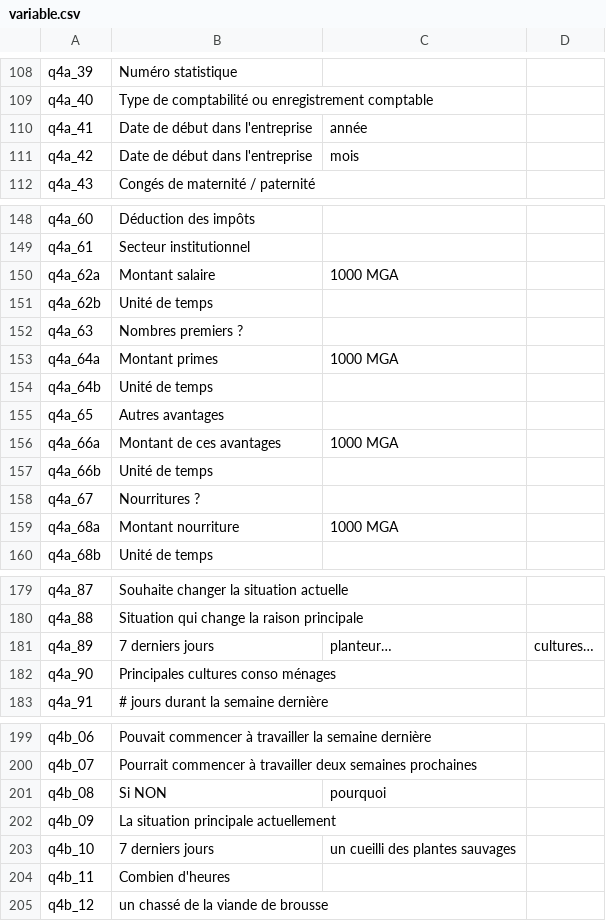
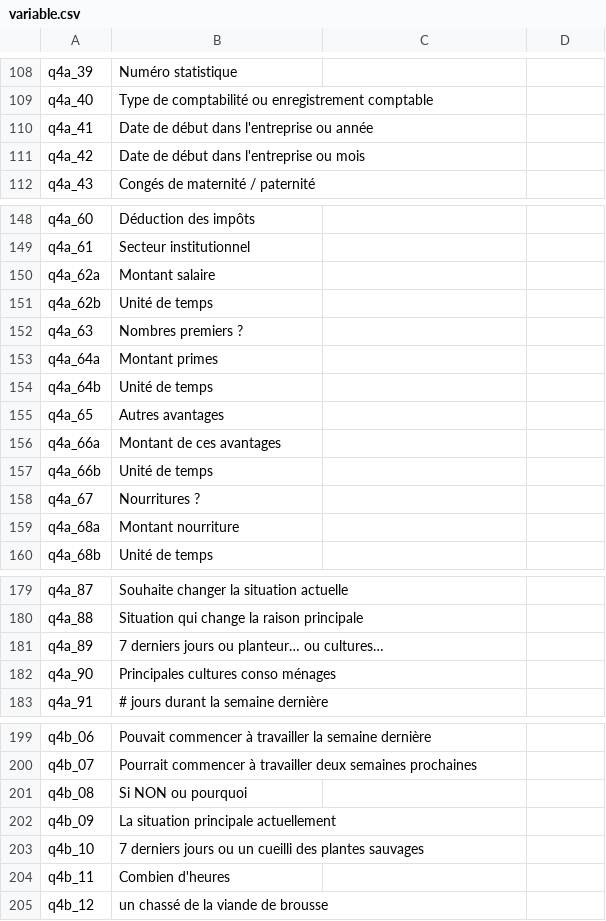
Before and after one commit to Nisafidy/ml, a CSV file: data/raw/variable.csv, drawn as a sheet; only a part is shown, gaps mark what is left out; the diff covers the shown part only.

```diff
--- a/data/raw/variable.csv
+++ b/data/raw/variable.csv
@@ -109,4 +109,4 @@ q4a_39,Numéro statistique
 q4a_40,Type de comptabilité ou enregistrement comptable
-q4a_41,Date de début dans l'entreprise, année
-q4a_42,Date de début dans l'entreprise, mois
+q4a_41,Date de début dans l'entreprise ou année
+q4a_42,Date de début dans l'entreprise ou mois
 q4a_43,Congés de maternité / paternité
@@ -149,12 +149,12 @@ q4a_60,Déduction des impôts
 q4a_61,Secteur institutionnel
-q4a_62a,Montant salaire, 1000 MGA
+q4a_62a,Montant salaire
 q4a_62b,Unité de temps
 q4a_63,Nombres premiers ?
-q4a_64a,Montant primes, 1000 MGA
+q4a_64a,Montant primes
 q4a_64b,Unité de temps
 q4a_65,Autres avantages
-q4a_66a,Montant de ces avantages, 1000 MGA
+q4a_66a,Montant de ces avantages
 q4a_66b,Unité de temps
 q4a_67,Nourritures ?
-q4a_68a,Montant nourriture, 1000 MGA
+q4a_68a,Montant nourriture
 q4a_68b,Unité de temps
@@ -180,3 +180,3 @@ q4a_87,Souhaite changer la situation actuelle
 q4a_88,Situation qui change la raison principale
-q4a_89,7 derniers jours, planteur… , cultures…
+q4a_89,7 derniers jours ou planteur… ou cultures…
 q4a_90,Principales cultures conso ménages
@@ -200,5 +200,5 @@ q4b_06,Pouvait commencer à travailler la semaine dernière
 q4b_07,Pourrait commencer à travailler deux semaines prochaines
-q4b_08,Si NON, pourquoi
+q4b_08,Si NON ou pourquoi
 q4b_09,La situation principale actuellement
-q4b_10,7 derniers jours, un cueilli des plantes sauvages
+q4b_10,7 derniers jours ou un cueilli des plantes sauvages
 q4b_11,Combien d'heures
```
Also changed, not shown: 1 added row, 1 removed row and 45 edited cells elsewhere in this file, 3 other files.
